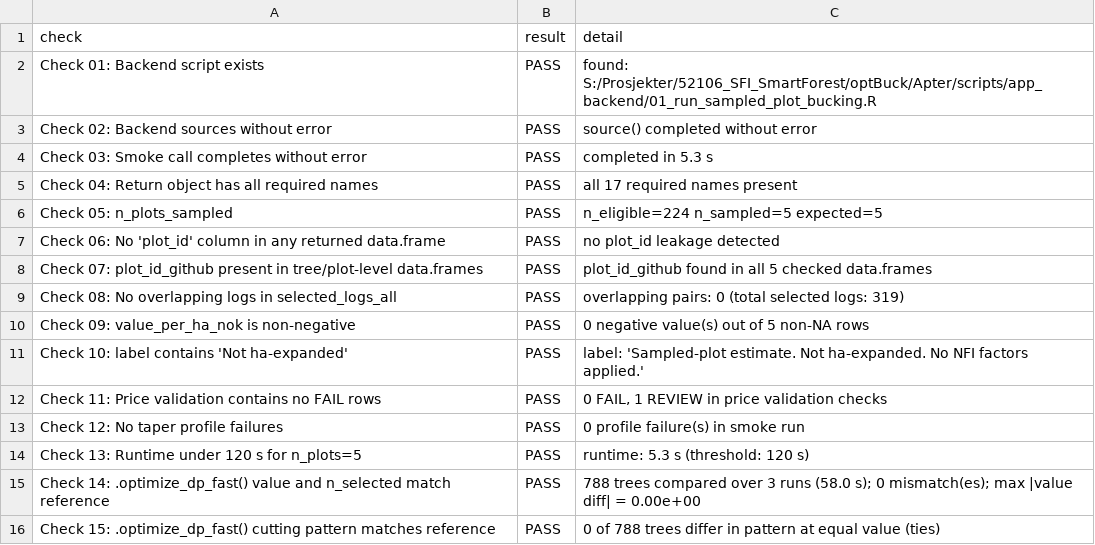
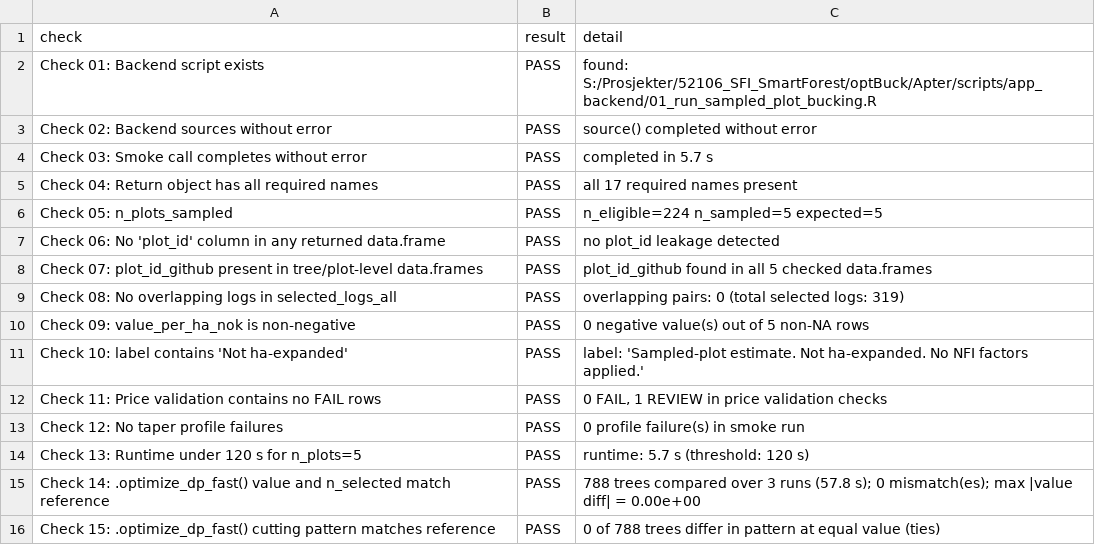
Before and after one commit to SmartForest-no/optBuck, a CSV file: outputs/sampled_plot_backend_smoke/audit_16_sampled_plot_backend_smoke.csv, drawn as a sheet.

```diff
--- a/outputs/sampled_plot_backend_smoke/audit_16_sampled_plot_backend_smoke.csv
+++ b/outputs/sampled_plot_backend_smoke/audit_16_sampled_plot_backend_smoke.csv
@@ -3,3 +3,3 @@ Check 01: Backend script exists,PASS,found: S:/Prosjekter/52106_SFI_SmartForest/
 Check 02: Backend sources without error,PASS,source() completed without error
-Check 03: Smoke call completes without error,PASS,completed in 5.3 s
+Check 03: Smoke call completes without error,PASS,completed in 5.7 s
 Check 04: Return object has all required names,PASS,all 17 required names present
@@ -13,4 +13,4 @@ Check 11: Price validation contains no FAIL rows,PASS,"0 FAIL, 1 REVIEW in price
 Check 12: No taper profile failures,PASS,0 profile failure(s) in smoke run
-Check 13: Runtime under 120 s for n_plots=5,PASS,runtime: 5.3 s (threshold: 120 s)
-Check 14: .optimize_dp_fast() value and n_selected match reference,PASS,788 trees compared over 3 runs (58.0 s); 0 mismatch(es); max |value diff| = 0.00e+00
+Check 13: Runtime under 120 s for n_plots=5,PASS,runtime: 5.7 s (threshold: 120 s)
+Check 14: .optimize_dp_fast() value and n_selected match reference,PASS,788 trees compared over 3 runs (57.8 s); 0 mismatch(es); max |value diff| = 0.00e+00
 Check 15: .optimize_dp_fast() cutting pattern matches reference,PASS,0 of 788 trees differ in pattern at equal value (ties)
```
Also changed, not shown: outputs/app_smoke/audit_17_app_smoke.csv, 23 other files.
